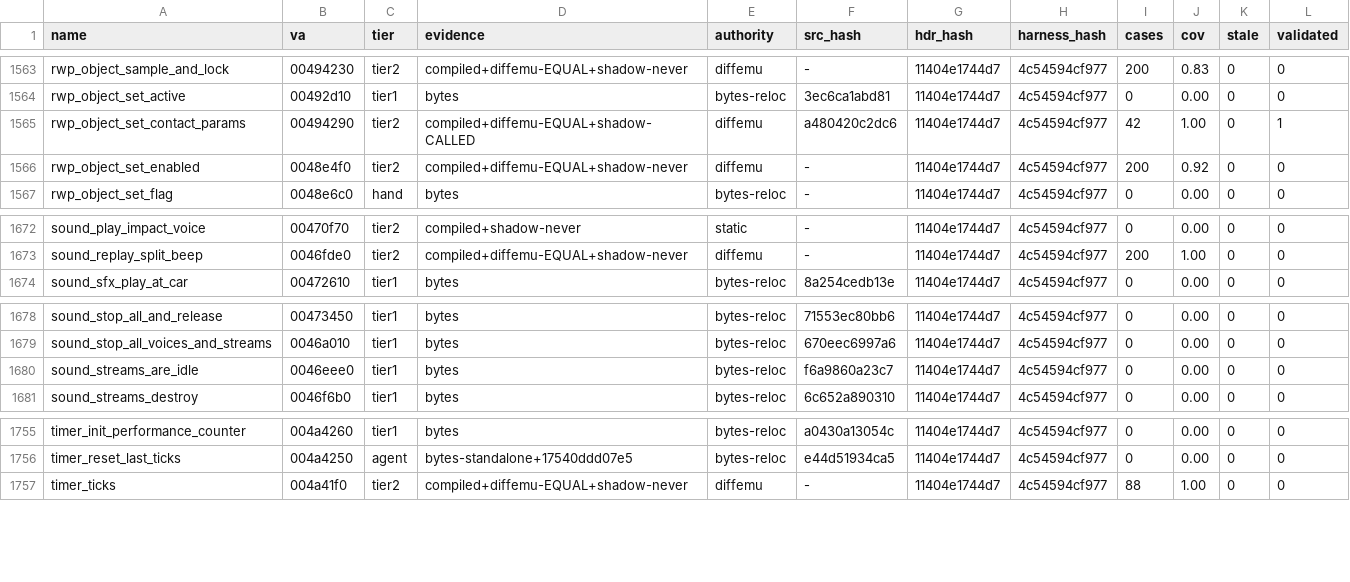
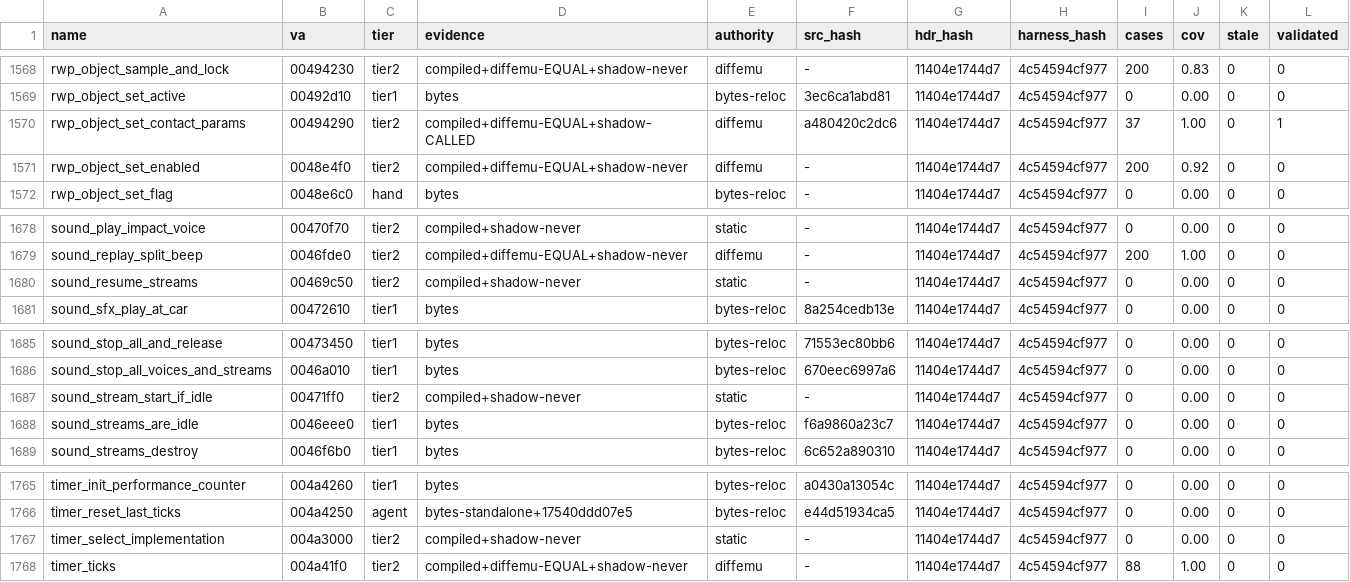
Before and after one commit to mashed-reverse-engineering/MFL-recomp, a CSV file: data/tier_ledger.csv, drawn as a sheet; only a part is shown, gaps mark what is left out; the diff covers the shown part only.

```diff
--- a/data/tier_ledger.csv
+++ b/data/tier_ledger.csv
@@ -1564,3 +1569,3 @@ rwp_object_sample_and_lock,00494230,tier2,compiled+diffemu-EQUAL+shadow-never,di
 rwp_object_set_active,00492d10,tier1,bytes,bytes-reloc,3ec6ca1abd81,11404e1744d7,4c54594cf977,0,0.00,0,0
-rwp_object_set_contact_params,00494290,tier2,compiled+diffemu-EQUAL+shadow-CALLED,diffemu,a480420c2dc6,11404e1744d7,4c54594cf977,42,1.00,0,1
+rwp_object_set_contact_params,00494290,tier2,compiled+diffemu-EQUAL+shadow-CALLED,diffemu,a480420c2dc6,11404e1744d7,4c54594cf977,37,1.00,0,1
 rwp_object_set_enabled,0048e4f0,tier2,compiled+diffemu-EQUAL+shadow-never,diffemu,-,11404e1744d7,4c54594cf977,200,0.92,0,0
@@ -1673,2 +1679,3 @@ sound_play_impact_voice,00470f70,tier2,compiled+shadow-never,static,-,11404e1744
 sound_replay_split_beep,0046fde0,tier2,compiled+diffemu-EQUAL+shadow-never,diffemu,-,11404e1744d7,4c54594cf977,200,1.00,0,0
+sound_resume_streams,00469c50,tier2,compiled+shadow-never,static,-,11404e1744d7,4c54594cf977,0,0.00,0,0
 sound_sfx_play_at_car,00472610,tier1,bytes,bytes-reloc,8a254cedb13e,11404e1744d7,4c54594cf977,0,0.00,0,0
@@ -1679,2 +1686,3 @@ sound_stop_all_and_release,00473450,tier1,bytes,bytes-reloc,71553ec80bb6,11404e1
 sound_stop_all_voices_and_streams,0046a010,tier1,bytes,bytes-reloc,670eec6997a6,11404e1744d7,4c54594cf977,0,0.00,0,0
+sound_stream_start_if_idle,00471ff0,tier2,compiled+shadow-never,static,-,11404e1744d7,4c54594cf977,0,0.00,0,0
 sound_streams_are_idle,0046eee0,tier1,bytes,bytes-reloc,f6a9860a23c7,11404e1744d7,4c54594cf977,0,0.00,0,0
@@ -1756,2 +1766,3 @@ timer_init_performance_counter,004a4260,tier1,bytes,bytes-reloc,a0430a13054c,114
 timer_reset_last_ticks,004a4250,agent,bytes-standalone+17540ddd07e5,bytes-reloc,e44d51934ca5,11404e1744d7,4c54594cf977,0,0.00,0,0
+timer_select_implementation,004a3000,tier2,compiled+shadow-never,static,-,11404e1744d7,4c54594cf977,0,0.00,0,0
 timer_ticks,004a41f0,tier2,compiled+diffemu-EQUAL+shadow-never,diffemu,-,11404e1744d7,4c54594cf977,88,1.00,0,0
```
Also changed, not shown: 8 added rows elsewhere in this file, 24 other files.
